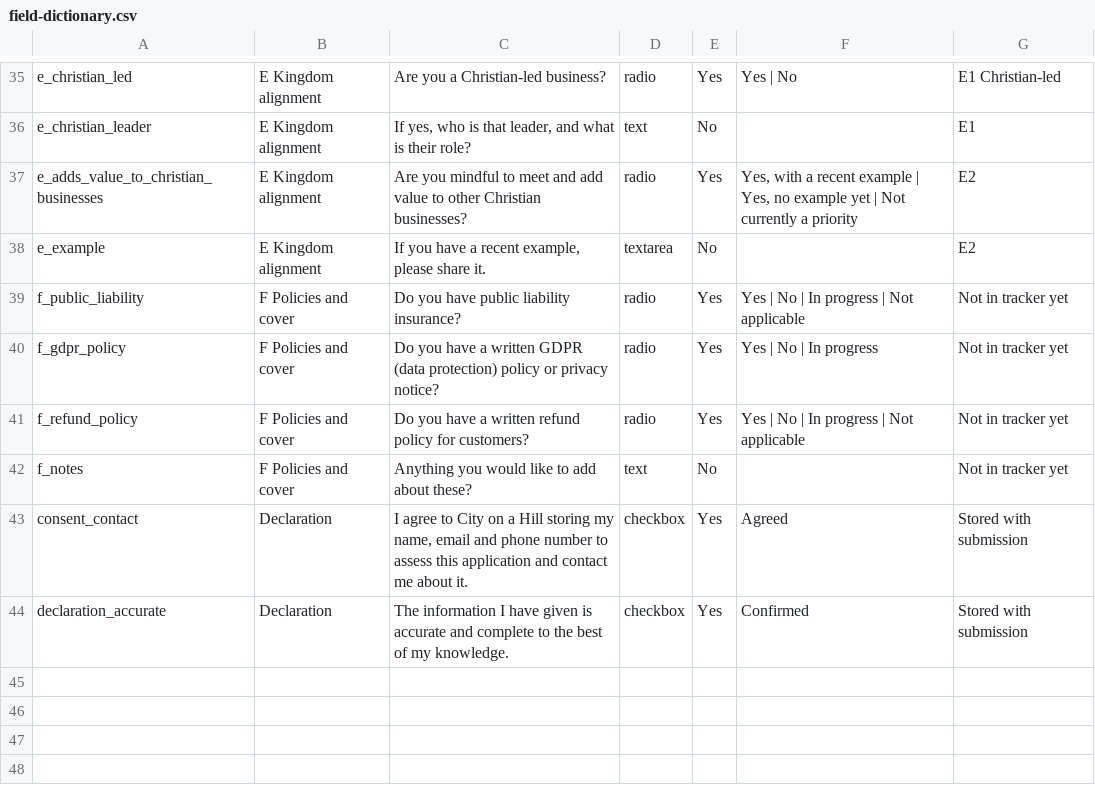
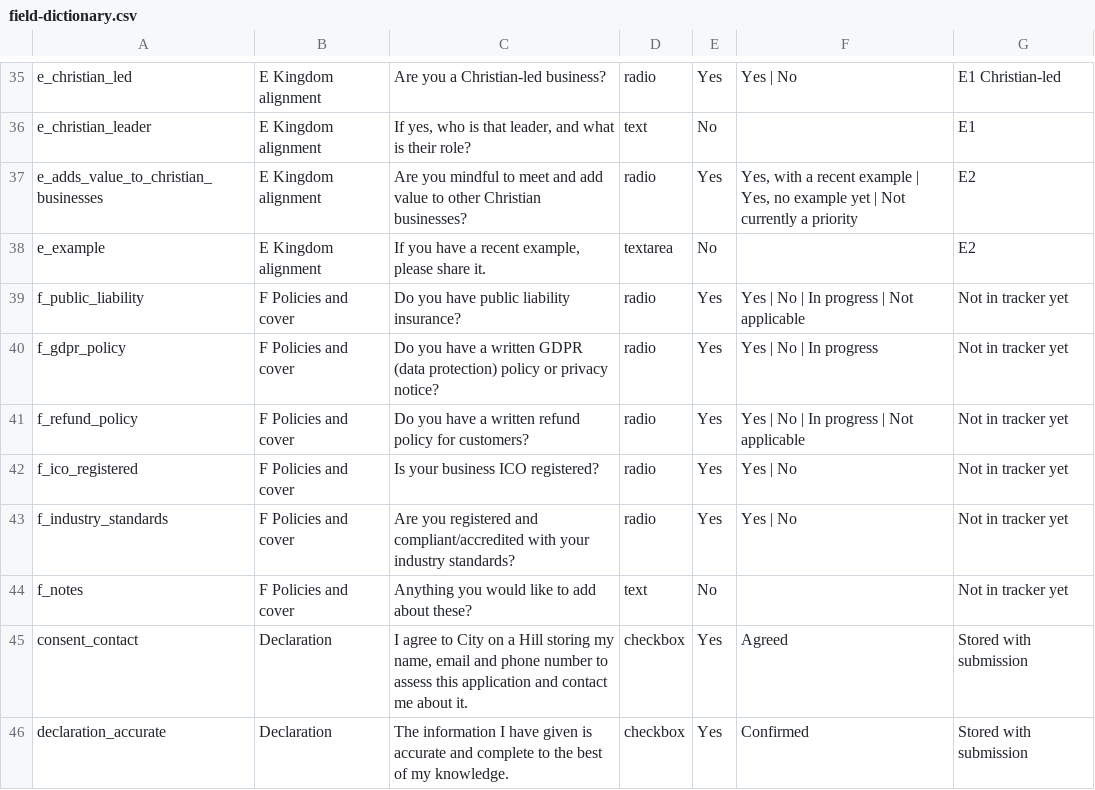
Before and after one commit to Aureuslogic/city_on_a_hill, a CSV file: growth-partner-pack/data/field-dictionary.csv, drawn as a sheet; only a part is shown, gaps mark what is left out; the diff names each change by its address in the sheet, - before the commit and + after, or states it on an @@ line.

Commit message:
Add ICO and industry standards questions to Growth Partner form.
Capture Yes/No answers for ICO registration and industry accreditation in section F.

```diff
--- a/growth-partner-pack/data/field-dictionary.csv
+++ b/growth-partner-pack/data/field-dictionary.csv
+row 42: f_ico_registered | F Policies and cover | Is your business ICO registered? | radio | Yes | Yes | No | Not in tracker yet
+row 43: f_industry_standards | F Policies and cover | Are you registered and compliant/accredited with your industry standards? | radio | Yes | Yes | No | Not in tracker yet
```
Also changed, not shown: 1 other file.
